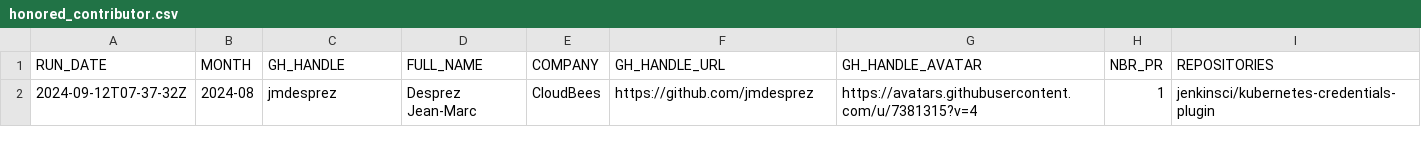
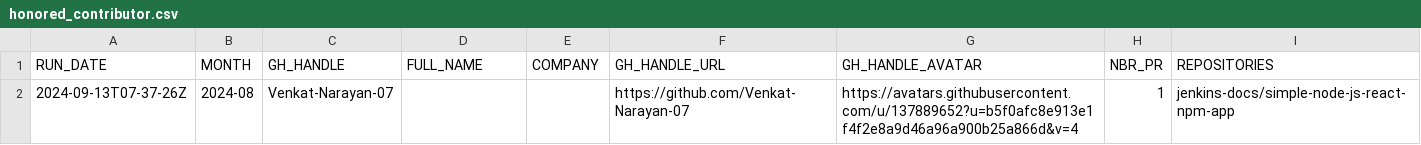
Before and after one commit to gounthar/jenkins-submitter-stats, a CSV file: data/honored_contributor.csv, drawn as a sheet; removed rows and columns are numbered as before the commit, all else as after; the diff names each change by its address in the sheet, - before the commit and + after, or states it on an @@ line.

```diff
--- a/data/honored_contributor.csv
+++ b/data/honored_contributor.csv
-row 2: 2024-09-12T07-37-32Z | 2024-08 | jmdesprez | Desprez Jean-Marc | CloudBees | https://github.com/jmdesprez | https://avatars.githubusercontent.com/u/7381315?v=4 | 1 | jenkinsci/kubernetes-credentials-plugin
+row 2: 2024-09-13T07-37-26Z | 2024-08 | Venkat-Narayan-07 |  |  | https://github.com/Venkat-Narayan-07 | https://avatars.githubusercontent.com/u/137889652?u=b5f0afc8e913e1f4f2e8a9d46a96a900b25a866d&v=4 | 1 | jenkins-docs/simple-node-js-react-npm-app
```
